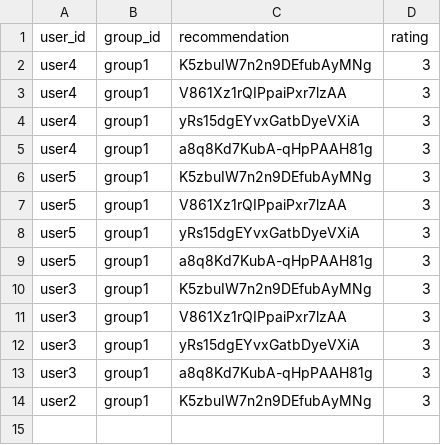
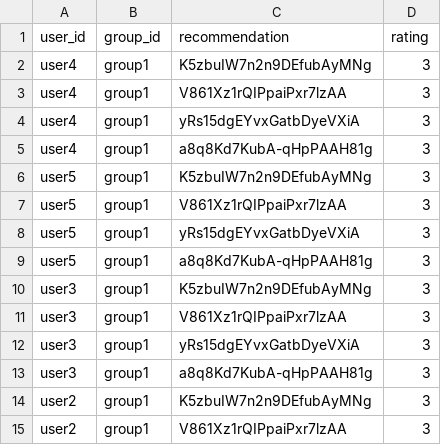
Before and after one commit to demondeployer7/dss, a CSV file: recommendation_ratings.csv, drawn as a sheet.

Commit message:
Update recommendation_ratings.csv via Streamlit app

```diff
--- a/recommendation_ratings.csv
+++ b/recommendation_ratings.csv
@@ -14 +14,2 @@ user3,group1,a8q8Kd7KubA-qHpPAAH81g,3
 user2,group1,K5zbuIW7n2n9DEfubAyMNg,3
+user2,group1,V861Xz1rQIPpaiPxr7lzAA,3
```
